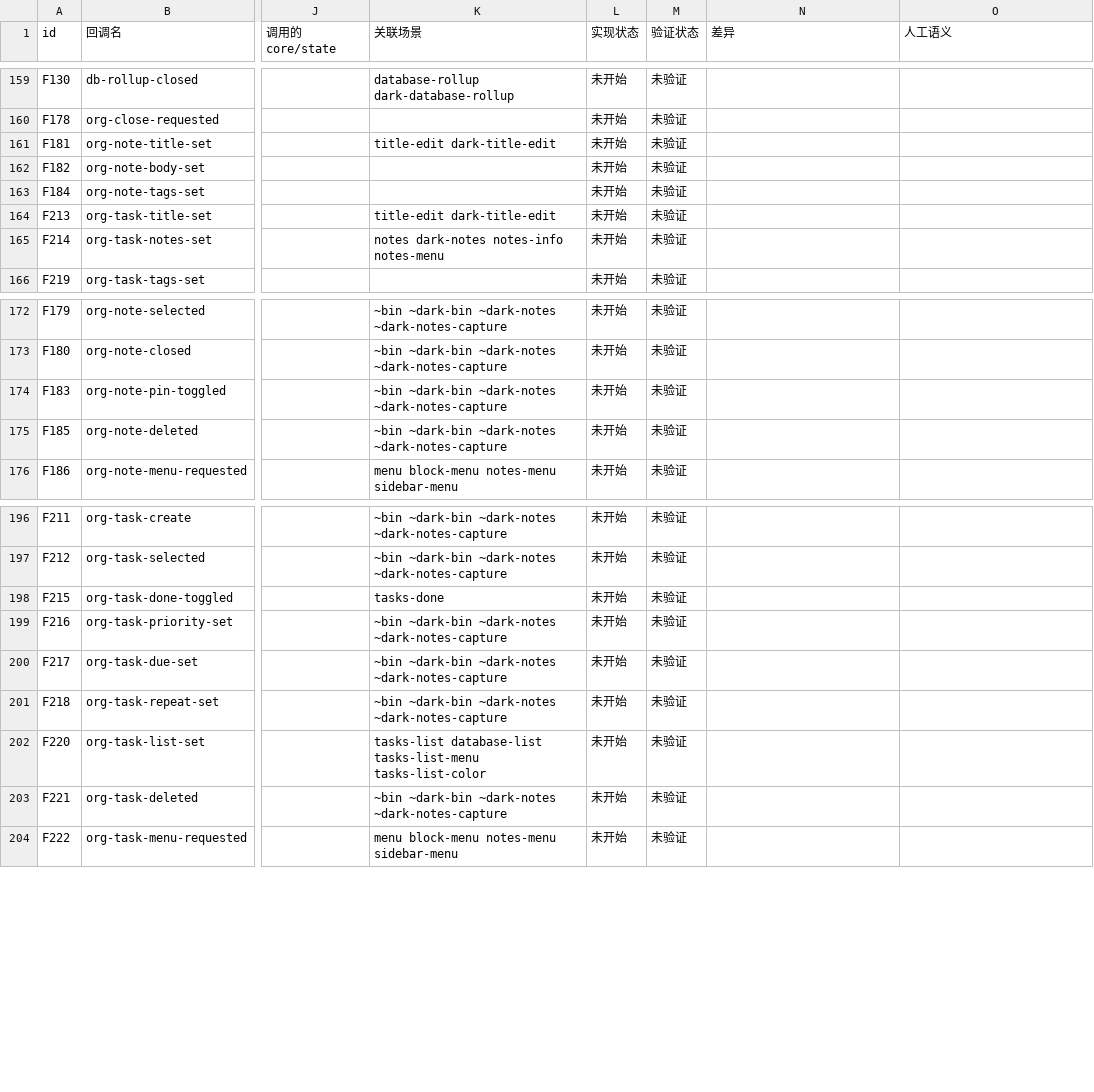
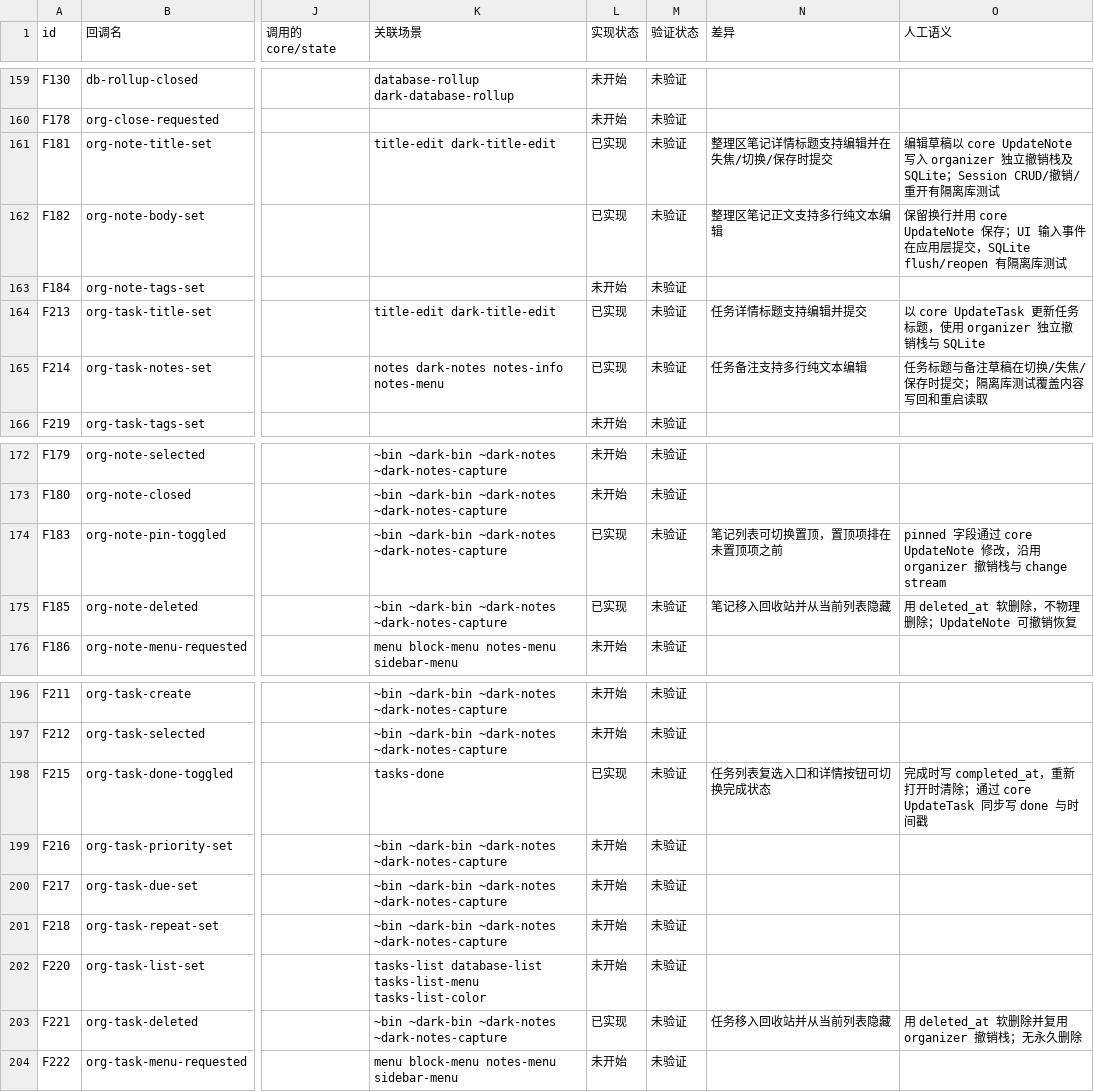
Before and after one commit to PT123123/quire-gpui, a CSV file: docs/PARITY.csv, drawn as a sheet; only a part is shown, gaps mark what is left out; the diff names each change by its address in the sheet, - before the commit and + after, or states it on an @@ line.

```diff
--- a/docs/PARITY.csv
+++ b/docs/PARITY.csv
-L161:L162 (实现状态): 未开始
+L161:L162 (实现状态): 已实现
-N161 (差异): (empty)
+N161 (差异): 整理区笔记详情标题支持编辑并在失焦/切换/保存时提交
-O161 (人工语义): (empty)
+O161 (人工语义): 编辑草稿以 core UpdateNote 写入 organizer 独立撤销栈及 SQLite；Session CRUD/撤销/重开有隔离库测试
-N162 (差异): (empty)
+N162 (差异): 整理区笔记正文支持多行纯文本编辑
-O162 (人工语义): (empty)
+O162 (人工语义): 保留换行并用 core UpdateNote 保存；UI 输入事件在应用层提交，SQLite flush/reopen 有隔离库测试
-L164:L165 (实现状态): 未开始
+L164:L165 (实现状态): 已实现
-N164 (差异): (empty)
+N164 (差异): 任务详情标题支持编辑并提交
-O164 (人工语义): (empty)
+O164 (人工语义): 以 core UpdateTask 更新任务标题，使用 organizer 独立撤销栈与 SQLite
-N165 (差异): (empty)
+N165 (差异): 任务备注支持多行纯文本编辑
-O165 (人工语义): (empty)
+O165 (人工语义): 任务标题与备注草稿在切换/失焦/保存时提交；隔离库测试覆盖内容写回和重启读取
-L174:L175 (实现状态): 未开始
+L174:L175 (实现状态): 已实现
-N174 (差异): (empty)
+N174 (差异): 笔记列表可切换置顶，置顶项排在未置顶项之前
-O174 (人工语义): (empty)
+O174 (人工语义): pinned 字段通过 core UpdateNote 修改，沿用 organizer 撤销栈与 change stream
-N175 (差异): (empty)
+N175 (差异): 笔记移入回收站并从当前列表隐藏
-O175 (人工语义): (empty)
+O175 (人工语义): 用 deleted_at 软删除，不物理删除；UpdateNote 可撤销恢复
-L198 (实现状态): 未开始
+L198 (实现状态): 已实现
-N198 (差异): (empty)
+N198 (差异): 任务列表复选入口和详情按钮可切换完成状态
-O198 (人工语义): (empty)
+O198 (人工语义): 完成时写 completed_at，重新打开时清除；通过 core UpdateTask 同步写 done 与时间戳
-L203 (实现状态): 未开始
+L203 (实现状态): 已实现
-N203 (差异): (empty)
+N203 (差异): 任务移入回收站并从当前列表隐藏
-O203 (人工语义): (empty)
+O203 (人工语义): 用 deleted_at 软删除并复用 organizer 撤销栈；无永久删除
```
Also changed, not shown: docs/PARITY-SEMANTICS.csv, 4 other files.
